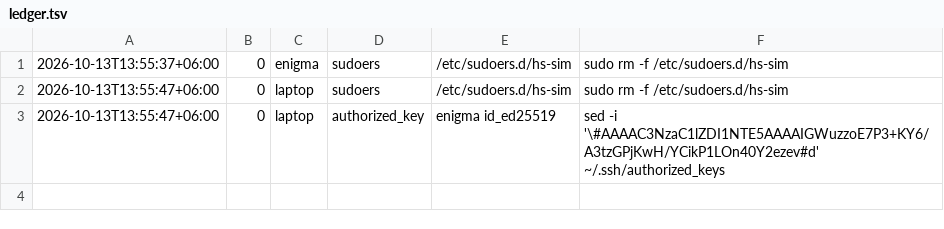
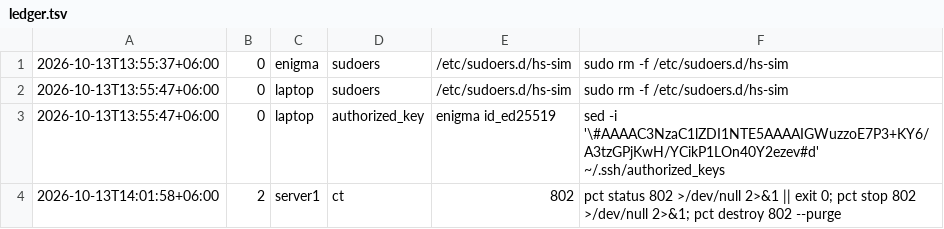
Before and after one commit to Zamiul-rashid/Headscale, a TSV file: sim/ledger/ledger.tsv, drawn as a sheet.

```diff
--- a/sim/ledger/ledger.tsv
+++ b/sim/ledger/ledger.tsv
@@ -3 +3,2 @@
 2026-10-13T13:55:47+06:00	0	laptop	authorized_key	enigma id_ed25519	sed -i '\#AAAAC3NzaC1lZDI1NTE5AAAAIGWuzzoE7P3+KY6/A3tzGPjKwH/YCikP1LOn40Y2ezev#d' ~/.ssh/authorized_keys
+2026-10-13T14:01:58+06:00	2	server1	ct	802	pct status 802 >/dev/null 2>&1 || exit 0; pct stop 802 >/dev/null 2>&1; pct destroy 802 --purge
```
Also changed, not shown: 9 other files.
